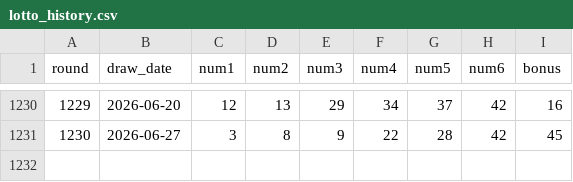
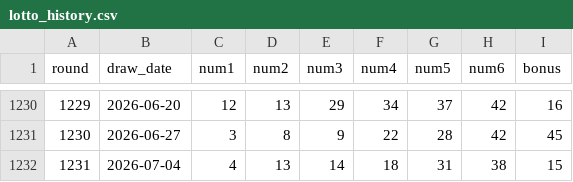
Before and after one commit to seulform-design/seulkilotto, a CSV file: backend/data/lotto_history.csv, drawn as a sheet; only a part is shown, gaps mark what is left out.

```diff
--- a/backend/data/lotto_history.csv
+++ b/backend/data/lotto_history.csv
@@ -1231 +1231,2 @@ round,draw_date,num1,num2,num3,num4,num5,num6,bonus
 1230,2026-06-27,3,8,9,22,28,42,45
+1231,2026-07-04,4,13,14,18,31,38,15
```
Also changed, not shown: 3 other files.
